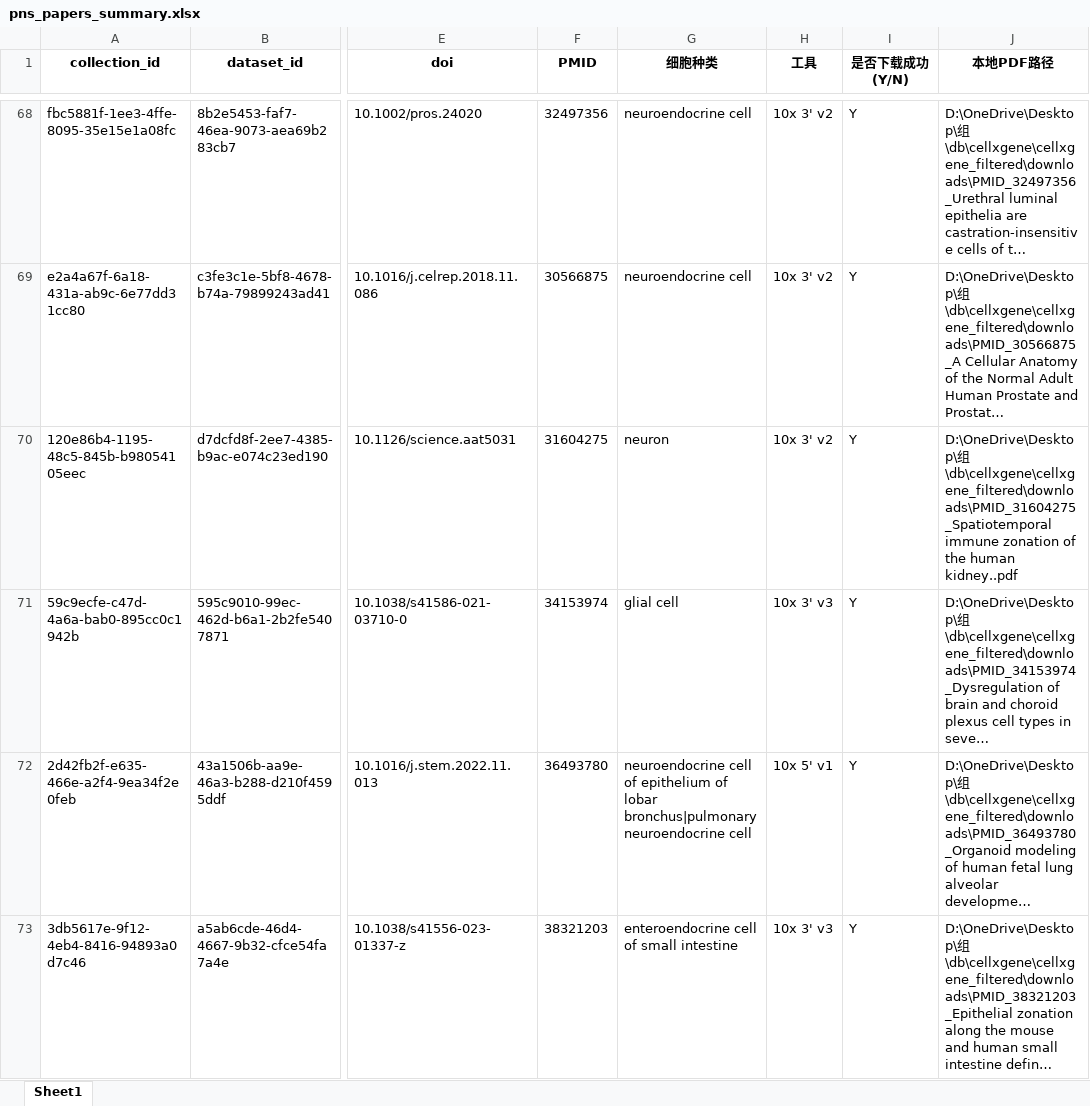
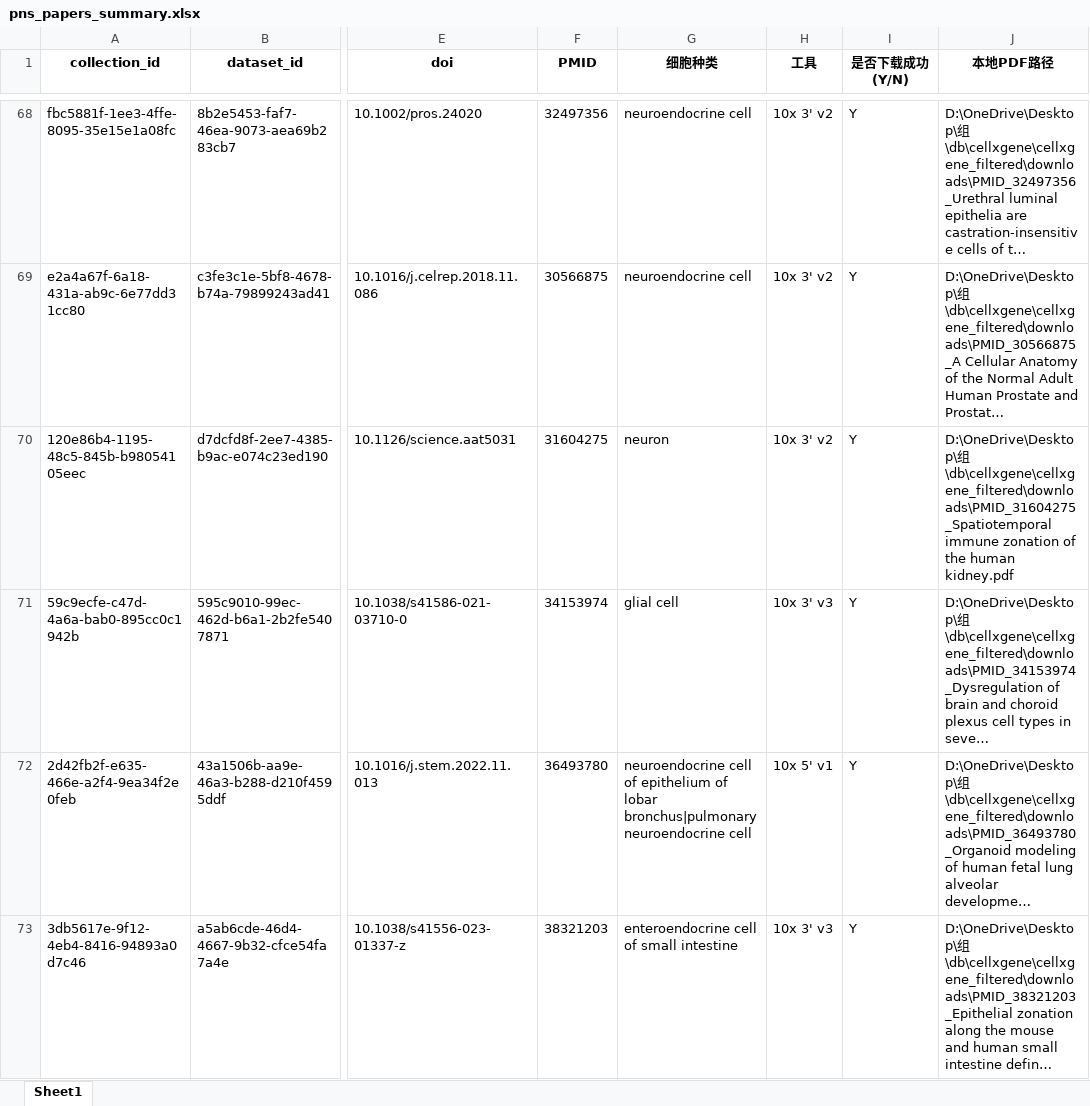
Before and after one commit to Frrrrrranz/single-cell-analysis, an Excel workbook: db/cellxgene/pns_papers_summary.xlsx, sheet Sheet1, drawn as a sheet; only a part is shown, gaps mark what is left out; long unchanged cells end in …; values as stored, in another font and other column widths than the file's, no borders; the diff names each change by its address in the sheet, - before the commit and + after, or states it on an @@ line.

Commit message:
data: add verified kidney zonation paper

```diff
--- a/db/cellxgene/pns_papers_summary.xlsx (sheet Sheet1)
+++ b/db/cellxgene/pns_papers_summary.xlsx (sheet Sheet1)
-J70 (本地PDF路径): …the human kidney..pdf
+J70 (本地PDF路径): …the human kidney.pdf
```
Also changed, not shown: 6 other files.
